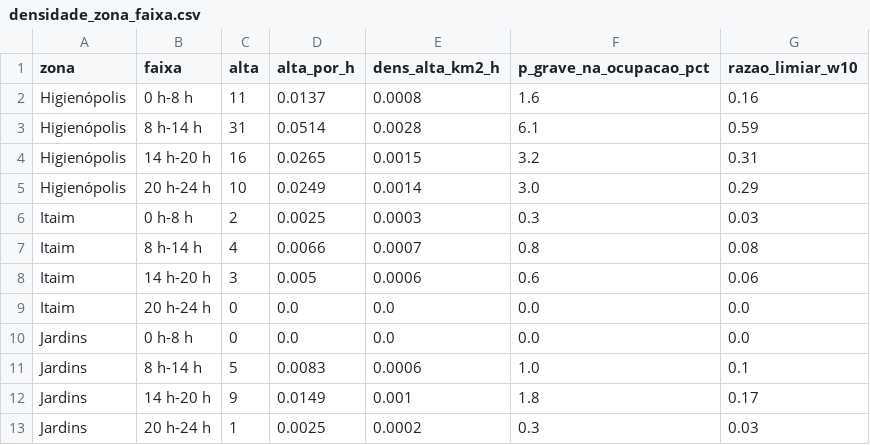
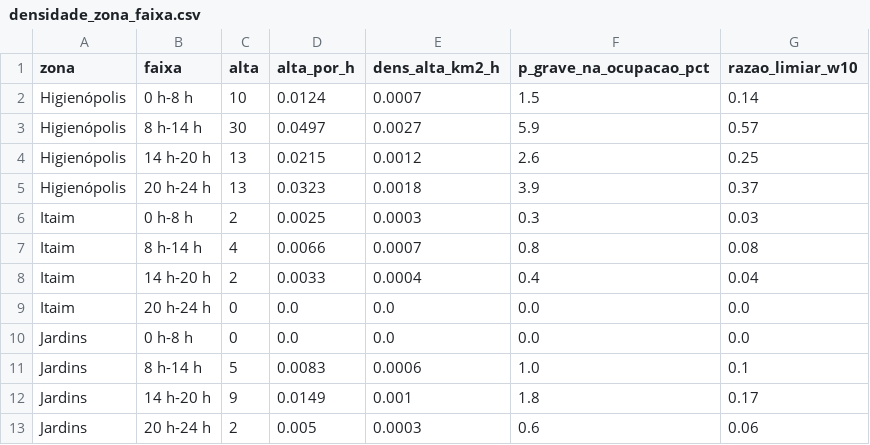
Before and after one commit to RafaelRef/TCC_G11, a CSV file: tabelas/densidade_zona_faixa.csv, drawn as a sheet.

```diff
--- a/tabelas/densidade_zona_faixa.csv
+++ b/tabelas/densidade_zona_faixa.csv
@@ -1,9 +1,9 @@
 zona,faixa,alta,alta_por_h,dens_alta_km2_h,p_grave_na_ocupacao_pct,razao_limiar_w10
-Higienópolis,0 h-8 h,11,0.0137,0.0008,1.6,0.16
-Higienópolis,8 h-14 h,31,0.0514,0.0028,6.1,0.59
-Higienópolis,14 h-20 h,16,0.0265,0.0015,3.2,0.31
-Higienópolis,20 h-24 h,10,0.0249,0.0014,3.0,0.29
+Higienópolis,0 h-8 h,10,0.0124,0.0007,1.5,0.14
+Higienópolis,8 h-14 h,30,0.0497,0.0027,5.9,0.57
+Higienópolis,14 h-20 h,13,0.0215,0.0012,2.6,0.25
+Higienópolis,20 h-24 h,13,0.0323,0.0018,3.9,0.37
 Itaim,0 h-8 h,2,0.0025,0.0003,0.3,0.03
 Itaim,8 h-14 h,4,0.0066,0.0007,0.8,0.08
-Itaim,14 h-20 h,3,0.005,0.0006,0.6,0.06
+Itaim,14 h-20 h,2,0.0033,0.0004,0.4,0.04
 Itaim,20 h-24 h,0,0.0,0.0,0.0,0.0
@@ -12,2 +12,2 @@ Jardins,8 h-14 h,5,0.0083,0.0006,1.0,0.1
 Jardins,14 h-20 h,9,0.0149,0.001,1.8,0.17
-Jardins,20 h-24 h,1,0.0025,0.0002,0.3,0.03
+Jardins,20 h-24 h,2,0.005,0.0003,0.6,0.06
```
Also changed, not shown: tabelas/custo_reserva.csv, tabelas/densidade_zonas.csv, 16 other files.
